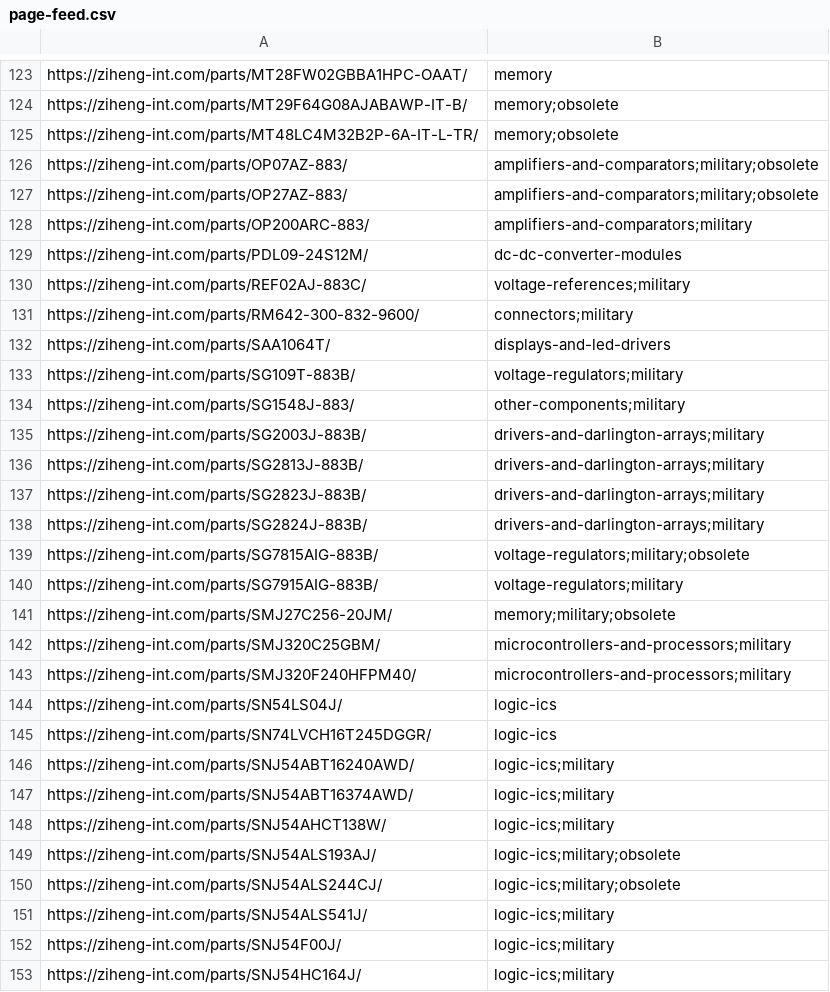
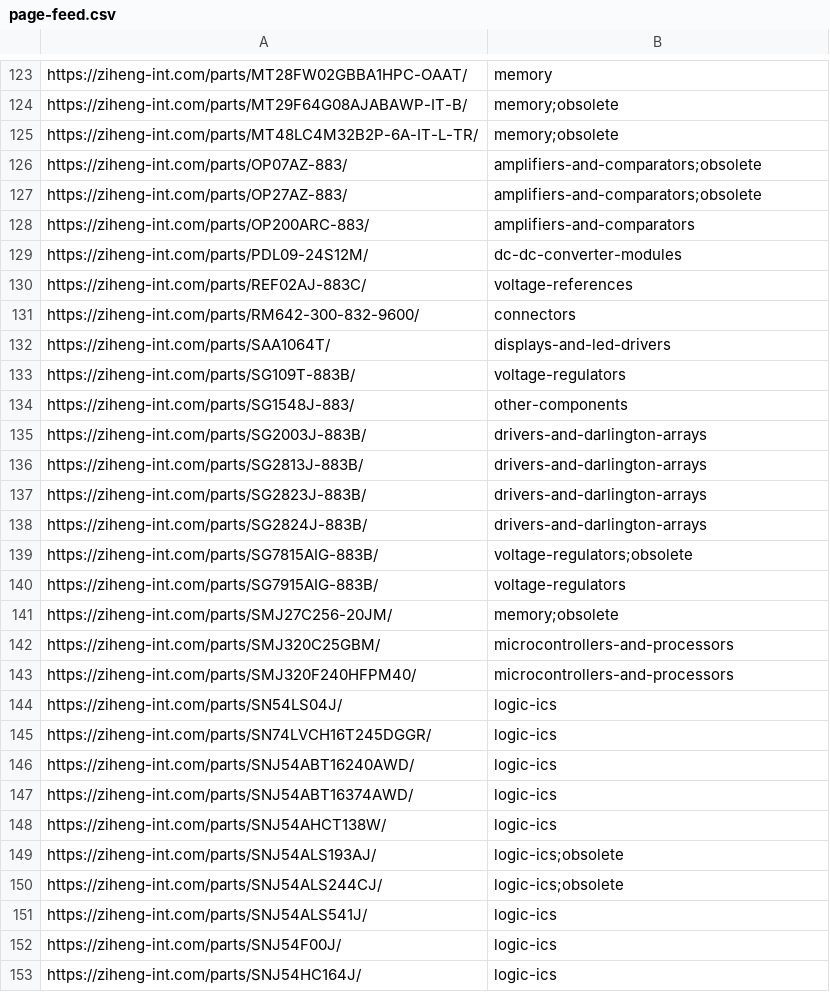
Before and after one commit to zhennanl/ziheng-int-website, a CSV file: docs/ads/page-feed.csv, drawn as a sheet; only a part is shown, gaps mark what is left out; the diff covers the shown part only; the diff names each change by its address in the sheet, - before the commit and + after, or states it on an @@ line.

```diff
--- a/docs/ads/page-feed.csv
+++ b/docs/ads/page-feed.csv
-B126:B127: amplifiers-and-comparators;military;obsolete
+B126:B127: amplifiers-and-comparators;obsolete
-B128: amplifiers-and-comparators;military
+B128: amplifiers-and-comparators
-B130: voltage-references;military
+B130: voltage-references
-B131: connectors;military
+B131: connectors
-B133: voltage-regulators;military
+B133: voltage-regulators
-B134: other-components;military
+B134: other-components
-B135:B138: drivers-and-darlington-arrays;military
+B135:B138: drivers-and-darlington-arrays
-B139: voltage-regulators;military;obsolete
+B139: voltage-regulators;obsolete
-B140: voltage-regulators;military
+B140: voltage-regulators
-B141: memory;military;obsolete
+B141: memory;obsolete
-B142:B143: microcontrollers-and-processors;military
+B142:B143: microcontrollers-and-processors
-B146:B148: logic-ics;military
+B146:B148: logic-ics
-B149:B150: logic-ics;military;obsolete
+B149:B150: logic-ics;obsolete
-B151:B153: logic-ics;military
+B151:B153: logic-ics
```
Also changed, not shown: 76 edited cells elsewhere in this file, data/inventory.csv, 6 other files.
